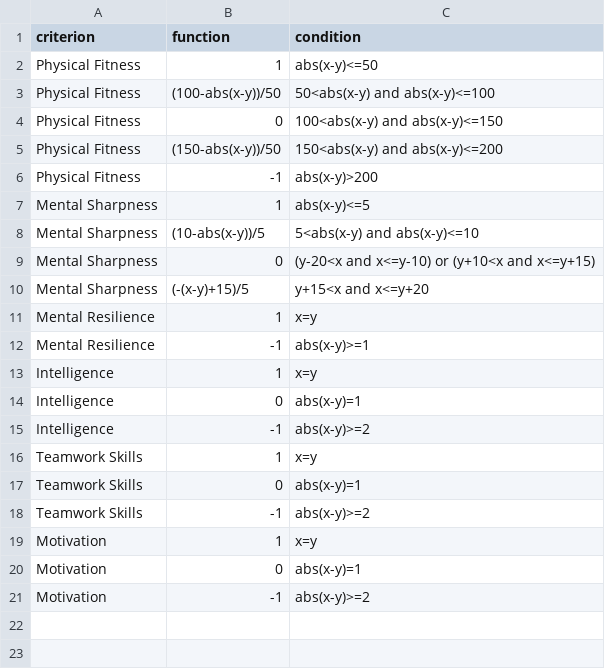
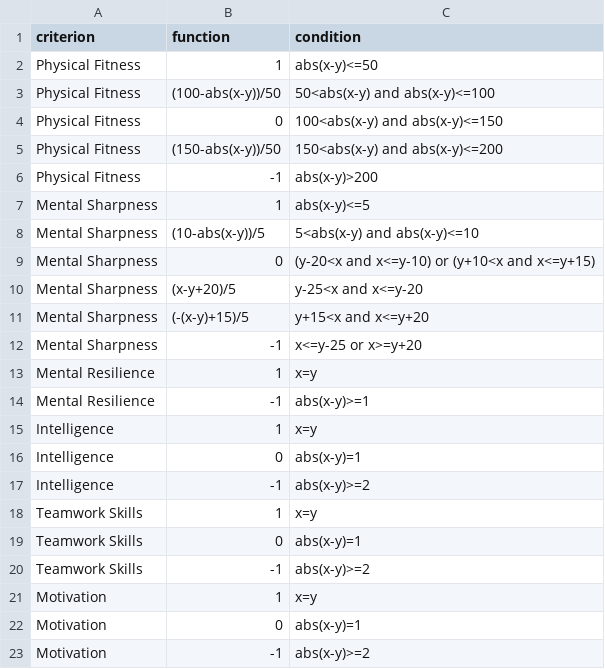
Before and after one commit to abarbosa522/decspace, a CSV file: import examples/CAT-SD/functions.csv, drawn as a sheet; the diff names each change by its address in the sheet, - before the commit and + after, or states it on an @@ line.

```diff
--- a/import examples/CAT-SD/functions.csv
+++ b/import examples/CAT-SD/functions.csv
+row 10: Mental Sharpness | (x-y+20)/5 | y-25<x and x<=y-20
+row 12: Mental Sharpness | -1 | x<=y-25 or x>=y+20
```
Also changed, not shown: 8 other files.
